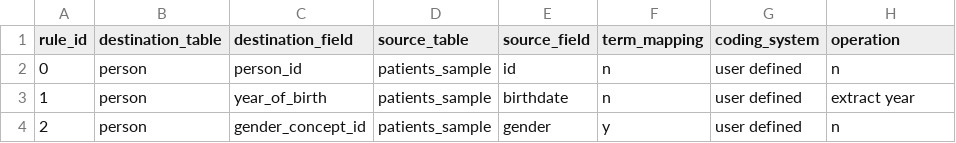
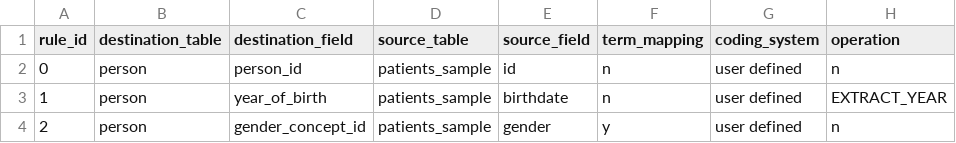
Before and after one commit to HDRUK/CaRROT-CDM, a CSV file: coconnect/sample_input_data/rules1.csv, drawn as a sheet.

Commit message:
make things work with an actual mapping csv file

```diff
--- a/coconnect/sample_input_data/rules1.csv
+++ b/coconnect/sample_input_data/rules1.csv
@@ -2,3 +2,3 @@
 0,person,person_id,patients_sample,id,n,user defined,n
-1,person,year_of_birth,patients_sample,birthdate,n,user defined,extract year
+1,person,year_of_birth,patients_sample,birthdate,n,user defined,EXTRACT_YEAR
 2,person,gender_concept_id,patients_sample,gender,y,user defined,n
```
Also changed, not shown: 3 other files.
